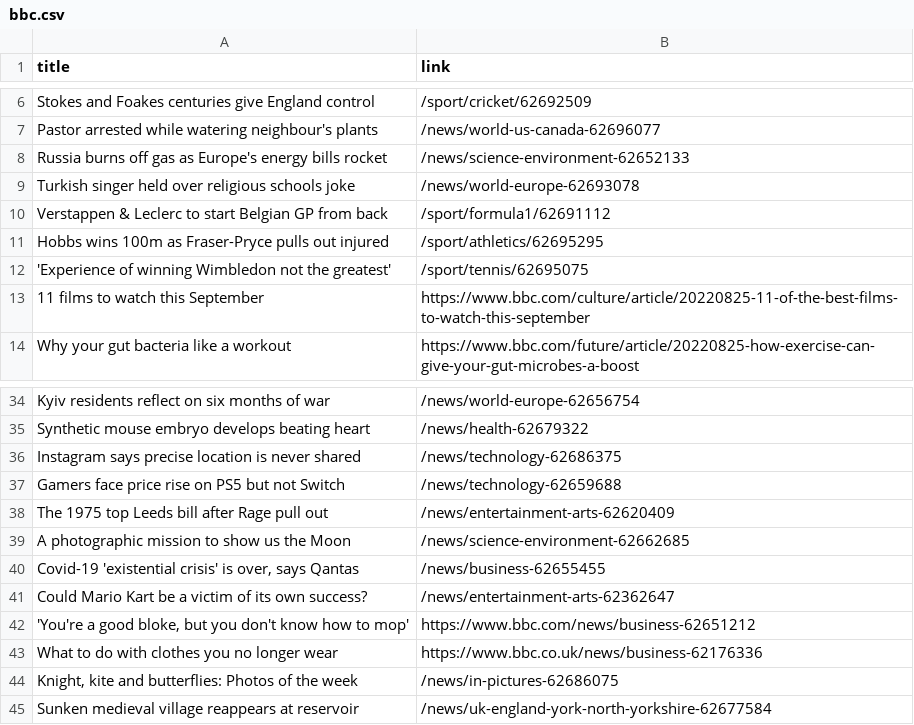
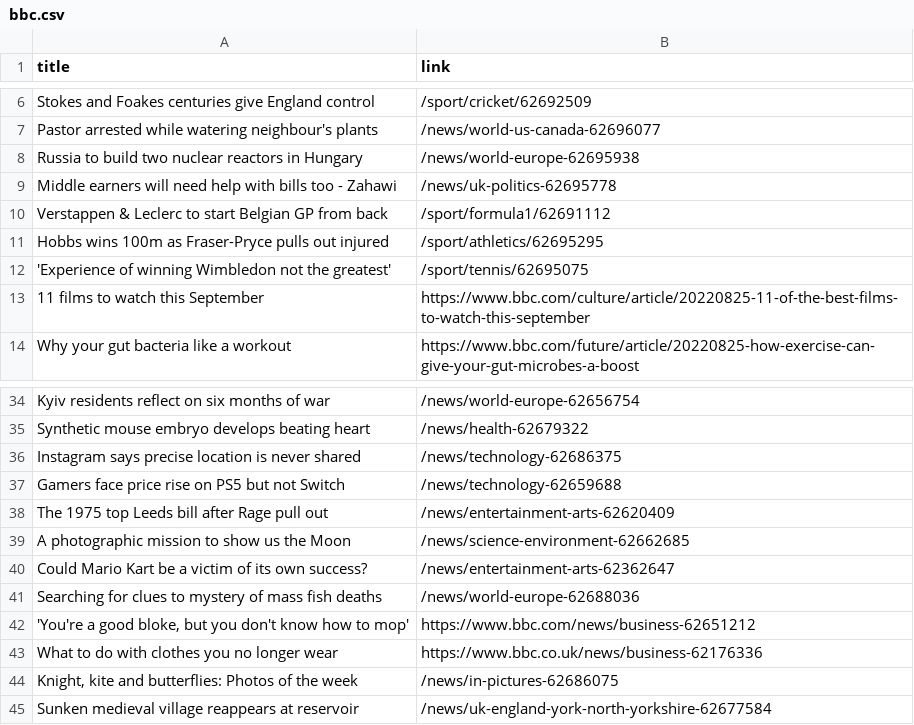
Before and after one commit to carolinaszv/automatic-scraper-bbc, a CSV file: bbc.csv, drawn as a sheet; only a part is shown, gaps mark what is left out.

```diff
--- a/bbc.csv
+++ b/bbc.csv
@@ -7,4 +7,4 @@ Stokes and Foakes centuries give England control,/sport/cricket/62692509
 Pastor arrested while watering neighbour's plants,/news/world-us-canada-62696077
-Russia burns off gas as Europe's energy bills rocket,/news/science-environment-62652133
-Turkish singer held over religious schools joke,/news/world-europe-62693078
+Russia to build two nuclear reactors in Hungary,/news/world-europe-62695938
+Middle earners will need help with bills too - Zahawi,/news/uk-politics-62695778
 Verstappen & Leclerc to start Belgian GP from back,/sport/formula1/62691112
@@ -39,4 +39,4 @@ The 1975 top Leeds bill after Rage pull out,/news/entertainment-arts-62620409
 A photographic mission to show us the Moon,/news/science-environment-62662685
-"Covid-19 'existential crisis' is over, says Qantas",/news/business-62655455
 Could Mario Kart be a victim of its own success?,/news/entertainment-arts-62362647
+Searching for clues to mystery of mass fish deaths,/news/world-europe-62688036
 "'You're a good bloke, but you don't know how to mop'",https://www.bbc.com/news/business-62651212
```
